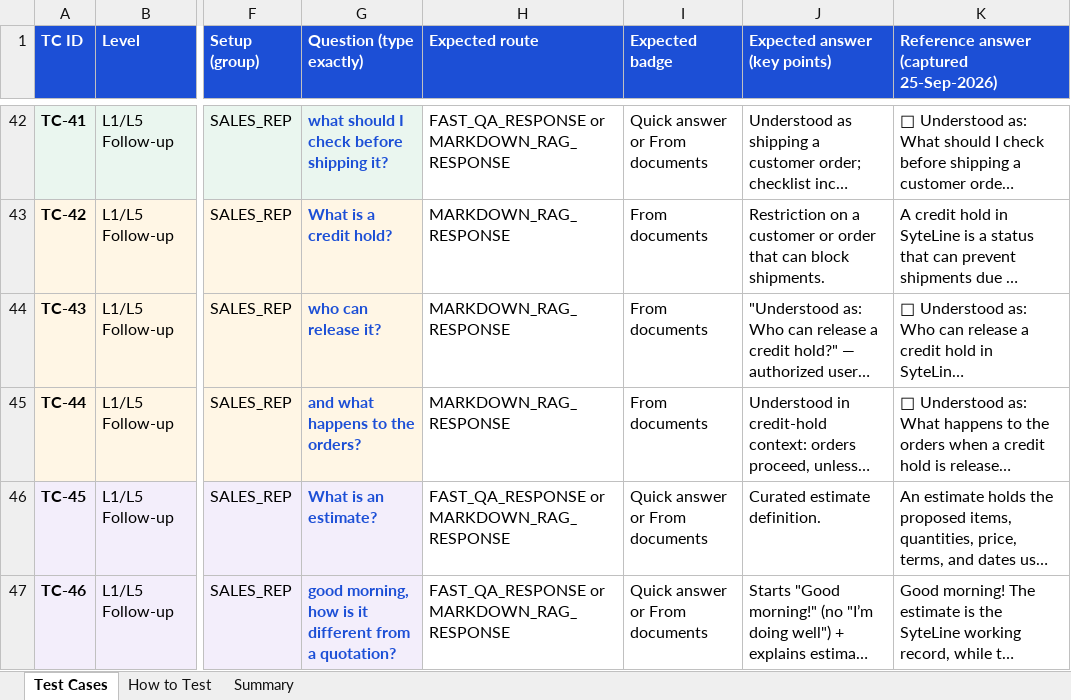
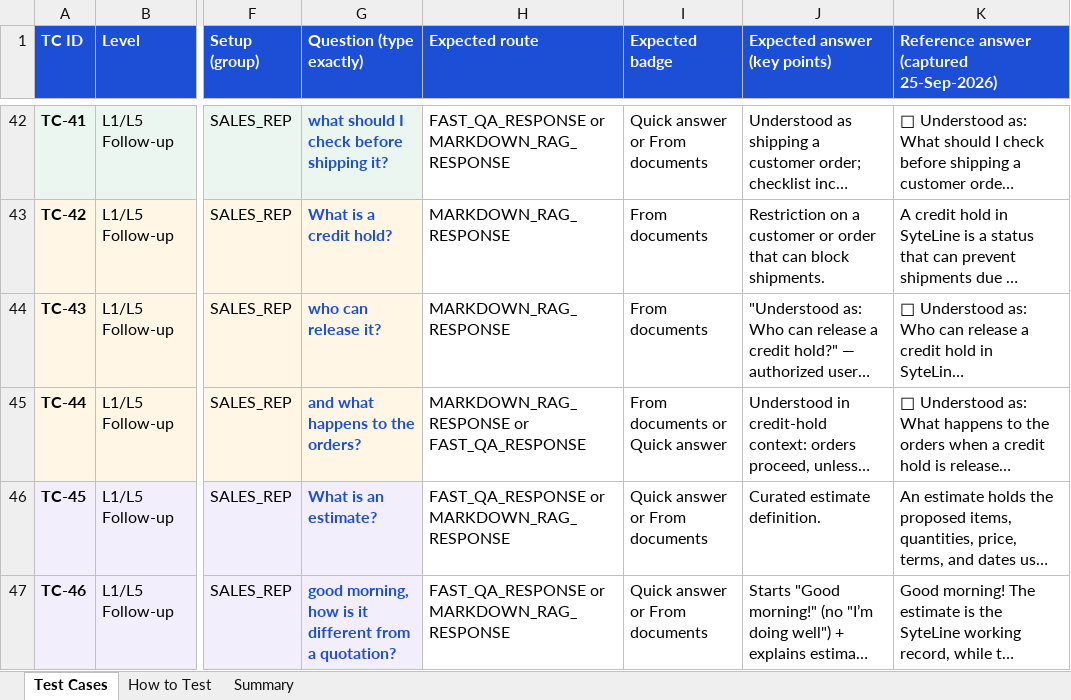
Before and after one commit to manikantakavala1998/sytline_chatbot_T, an Excel workbook: documentation/Chatbot_Manual_Test_Cases.xlsx, sheet Test Cases, drawn as a sheet; only a part is shown, gaps mark what is left out; long unchanged cells end in …; values as stored, in another font and other column widths than the file's, no borders; conditional formats not drawn; the diff names each change by its address in the sheet, - before the commit and + after, or states it on an @@ line.

```diff
--- a/documentation/Chatbot_Manual_Test_Cases.xlsx (sheet Test Cases)
+++ b/documentation/Chatbot_Manual_Test_Cases.xlsx (sheet Test Cases)
-H45 (Expected route): MARKDOWN_RAG_RESPONSE
+H45 (Expected route): MARKDOWN_RAG_RESPONSE or FAST_QA_RESPONSE
-I45 (Expected badge): From documents
+I45 (Expected badge): From documents or Quick answer
```
Also changed, not shown: 18 other files.
